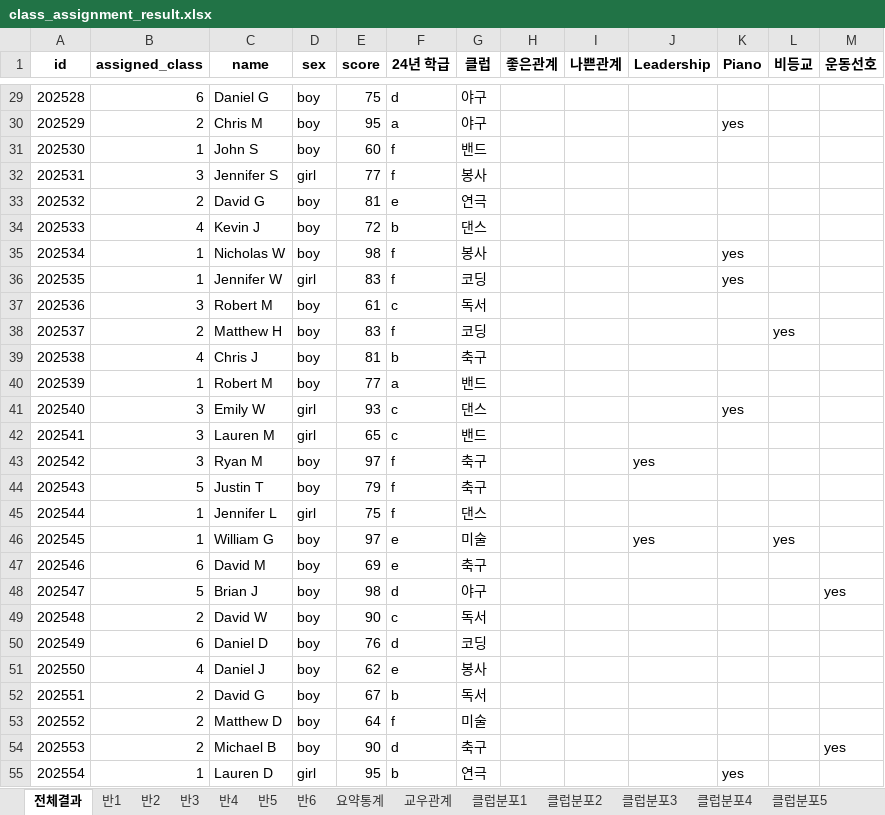
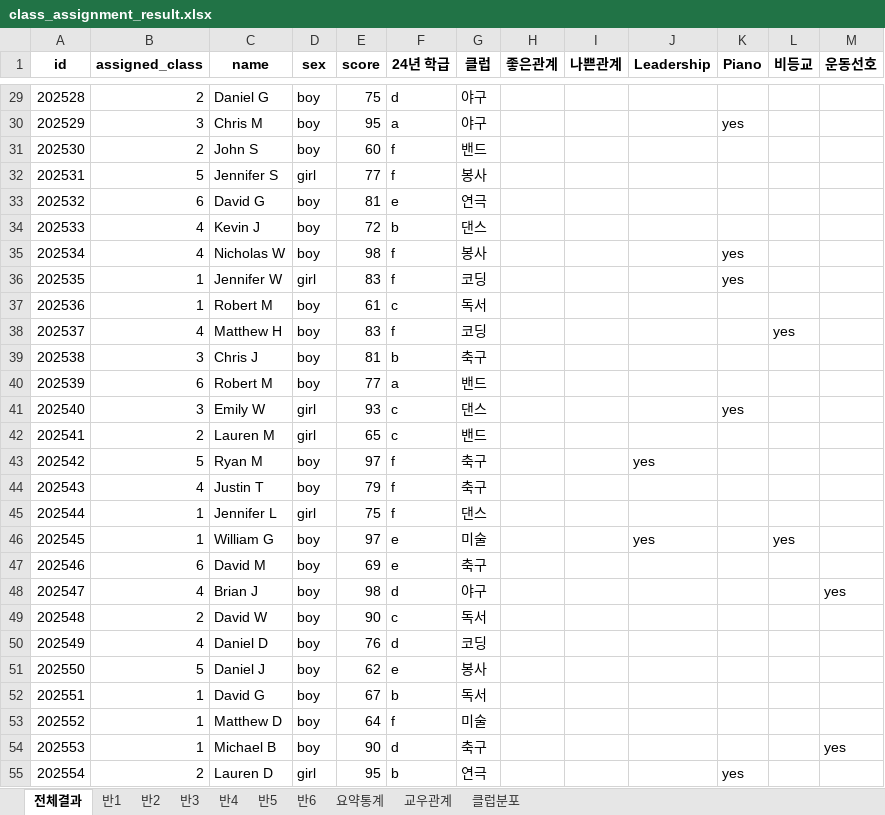
Before and after one commit to suuuhyuni/ai_planning, an Excel workbook: class_assignment_result.xlsx, sheet 전체결과, drawn as a sheet; only a part is shown, gaps mark what is left out; values as stored, in another font and other column widths than the file's, no borders; the diff covers the shown part only; the diff names each change by its address in the sheet, - before the commit and + after, or states it on an @@ line.

```diff
--- a/class_assignment_result.xlsx (sheet 전체결과)
+++ b/class_assignment_result.xlsx (sheet 전체결과)
-sheet tab: 클럽분포1
+sheet tab: 클럽분포
-sheet tab: 클럽분포2
-sheet tab: 클럽분포3
-sheet tab: 클럽분포4
-sheet tab: 클럽분포5
-B29 (assigned_class): 6
+B29 (assigned_class): 2
-B30 (assigned_class): 2
+B30 (assigned_class): 3
-B31 (assigned_class): 1
+B31 (assigned_class): 2
-B32 (assigned_class): 3
+B32 (assigned_class): 5
-B33 (assigned_class): 2
+B33 (assigned_class): 6
-B35 (assigned_class): 1
+B35 (assigned_class): 4
-B37 (assigned_class): 3
+B37 (assigned_class): 1
-B38 (assigned_class): 2
+B38 (assigned_class): 4
-B39 (assigned_class): 4
+B39 (assigned_class): 3
-B40 (assigned_class): 1
+B40 (assigned_class): 6
-B42 (assigned_class): 3
+B42 (assigned_class): 2
-B43 (assigned_class): 3
+B43 (assigned_class): 5
-B44 (assigned_class): 5
+B44 (assigned_class): 4
-B48 (assigned_class): 5
+B48 (assigned_class): 4
-B50 (assigned_class): 6
+B50 (assigned_class): 4
-B51 (assigned_class): 4
+B51 (assigned_class): 5
-B52:B54 (assigned_class): 2
+B52:B54 (assigned_class): 1
-B55 (assigned_class): 1
+B55 (assigned_class): 2
```
Also changed, not shown: 148 edited cells elsewhere in this sheet, sheet 반1, sheet 반2, sheet 반6, sheet 반3, sheet 반5, sheet 반4, 3 more sheets, other sheet tabs, charts or pictures, 8 other files.
